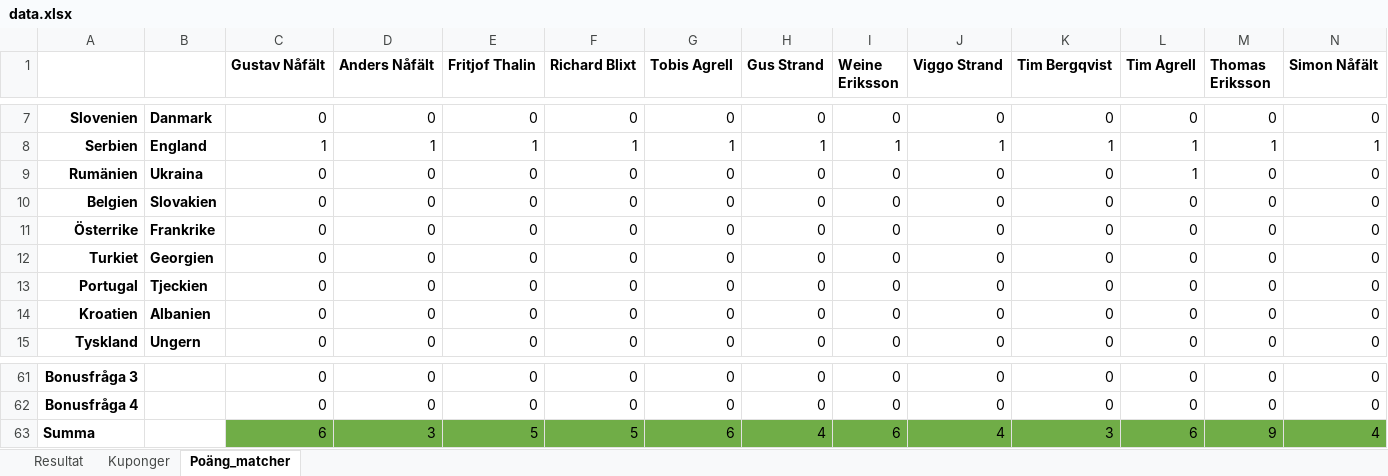
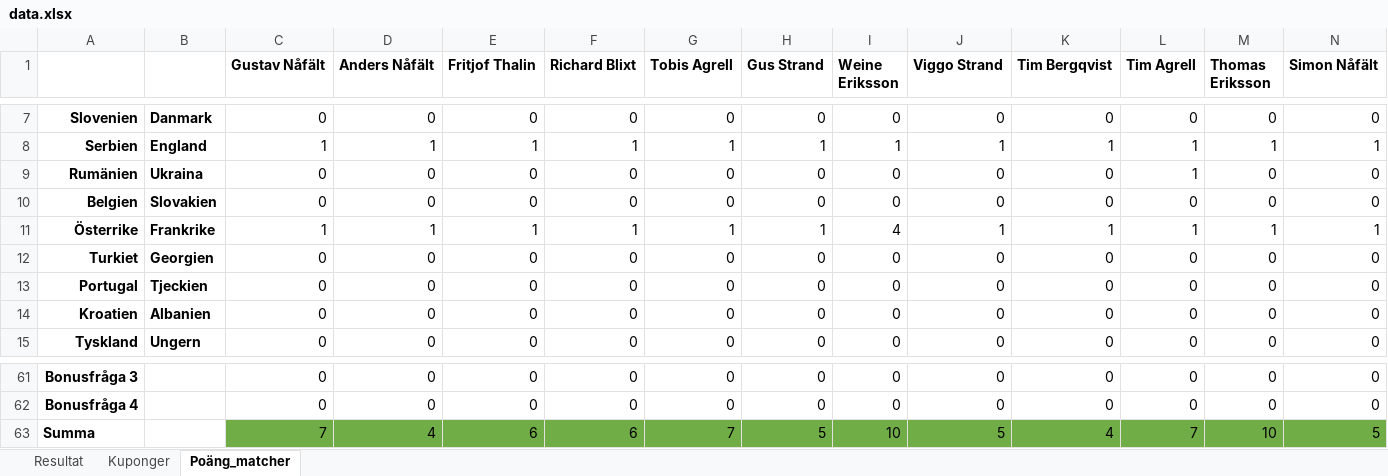
Before and after one commit to nafalt94/nafalt94.github.io, an Excel workbook: data.xlsx, sheet Poäng_matcher, drawn as a sheet; only a part is shown, gaps mark what is left out; values as stored, in another font and other column widths than the file's, no borders; removed rows and columns are numbered as before the commit, all else as after; rows hold the shown columns only; the diff names each change by its address in the sheet, - before the commit and + after, or states it on an @@ line.

Commit message:
Add files via upload

```diff
--- a/data.xlsx (sheet Poäng_matcher)
+++ b/data.xlsx (sheet Poäng_matcher)
-row 11: Österrike | Frankrike | 0 | 0 | 0 | 0 | 0 | 0 | 0 | 0 | 0 | 0 | 0 | 0
+row 11: Österrike | Frankrike | 1 | 1 | 1 | 1 | 1 | 1 | 4 | 1 | 1 | 1 | 1 | 1
-row 63: Summa |  | 6 | 3 | 5 | 5 | 6 | 4 | 6 | 4 | 3 | 6 | 9 | 4
+row 63: Summa |  | 7 | 4 | 6 | 6 | 7 | 5 | 10 | 5 | 4 | 7 | 10 | 5
```
Also changed, not shown: sheet Resultat, charts or pictures.
